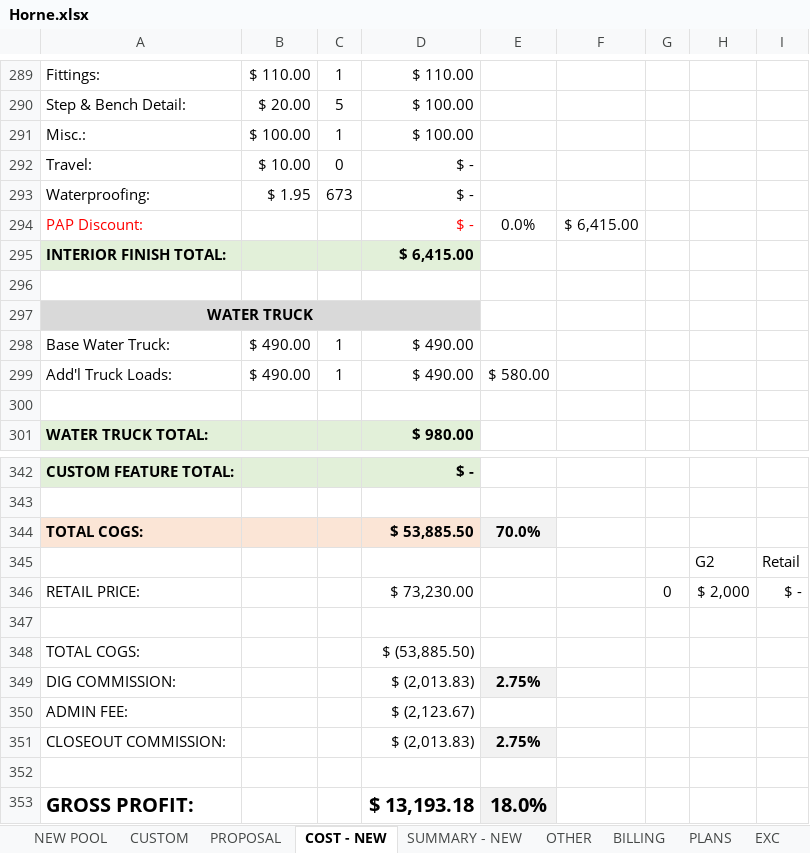
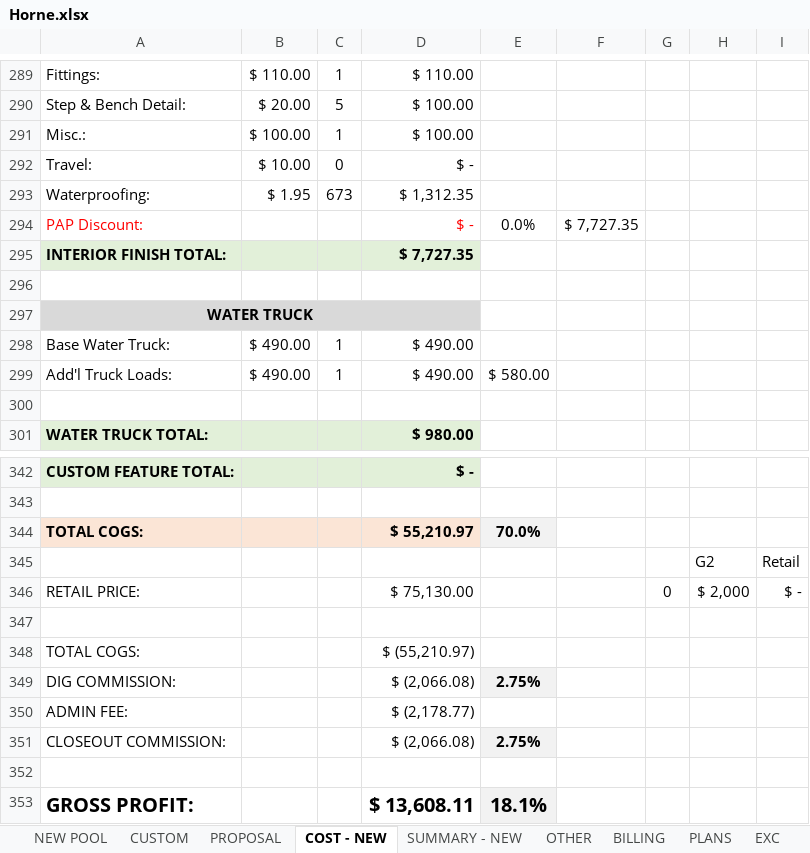
Before and after one commit to muphy09/Submerge-App, an Excel workbook: docs/Excel Sheet/Horne.xlsx, sheet COST - NEW, drawn as a sheet; only a part is shown, gaps mark what is left out; values as stored, in another font and other column widths than the file's, no borders; the diff names each change by its address in the sheet, - before the commit and + after, or states it on an @@ line.

```diff
--- a/docs/Excel Sheet/Horne.xlsx (sheet COST - NEW)
+++ b/docs/Excel Sheet/Horne.xlsx (sheet COST - NEW)
-D293: $ -
+D293: $ 1,312.35
-F294: $ 6,415.00
+F294: $ 7,727.35
-D295: $ 6,415.00
+D295: $ 7,727.35
-D344: $ 53,885.50
+D344: $ 55,210.97
-D346: $ 73,230.00
+D346: $ 75,130.00
-D348: $ (53,885.50)
+D348: $ (55,210.97)
-D349: $ (2,013.83)
+D349: $ (2,066.08)
-D350: $ (2,123.67)
+D350: $ (2,178.77)
-D351: $ (2,013.83)
+D351: $ (2,066.08)
-D353: $ 13,193.18
+D353: $ 13,608.11
-E353: 18.0%
+E353: 18.1%
```
Also changed, not shown: sheet OTHER, sheet SUMMARY - NEW, sheet NEW POOL, sheet PROPOSAL, sheet BILLING, docs/Excel Sheet/Daryl.xlsx, docs/Excel Sheet/Drennen.xlsx, 3 other files.
